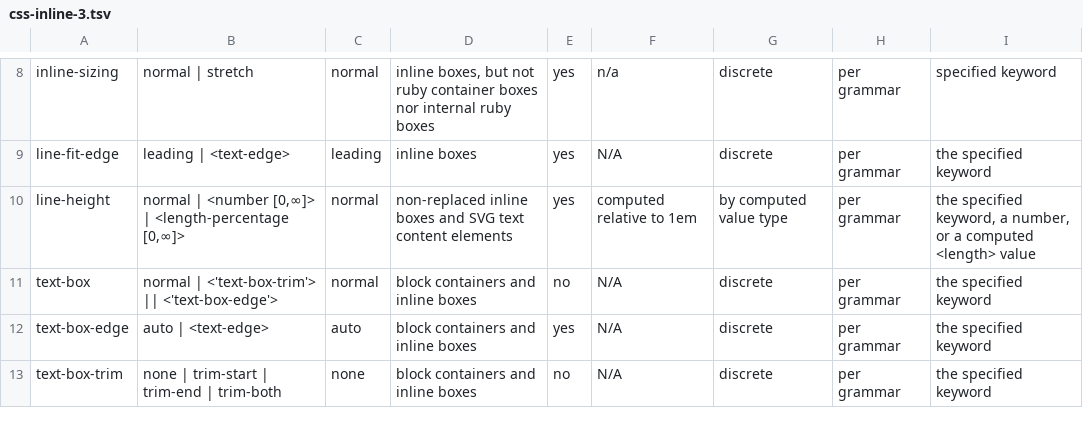
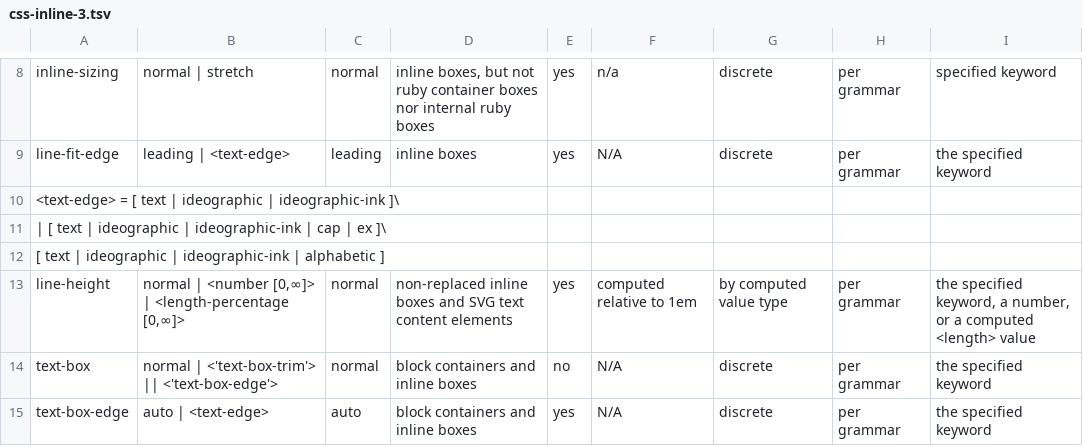
Before and after one commit to css-raku/CSS-Module-raku, a TSV file: src/css-snapshot-2026/css-inline-3.tsv, drawn as a sheet; only a part is shown, gaps mark what is left out; the shorter side is filled out with more unchanged rows.

```diff
--- a/src/css-snapshot-2026/css-inline-3.tsv
+++ b/src/css-snapshot-2026/css-inline-3.tsv
@@ -9,2 +9,5 @@ inline-sizing	normal | stretch	normal	inline boxes, but not ruby container boxes
 line-fit-edge	leading | <text-edge>	leading	inline boxes	yes	N/A	discrete	per grammar	the specified keyword
+<text-edge> = [ text | ideographic | ideographic-ink ]\
+              | [ text | ideographic | ideographic-ink | cap | ex ]\
+                [ text | ideographic | ideographic-ink | alphabetic ]
 line-height	normal | <number [0,∞]> | <length-percentage [0,∞]>	normal	non-replaced inline boxes and SVG text content elements	yes	computed relative to 1em	by computed value type	per grammar	the specified keyword, a number, or a computed <length> value
```
Also changed, not shown: src/css-snapshot-2026/css-backgrounds-3.tsv, 37 other files.
